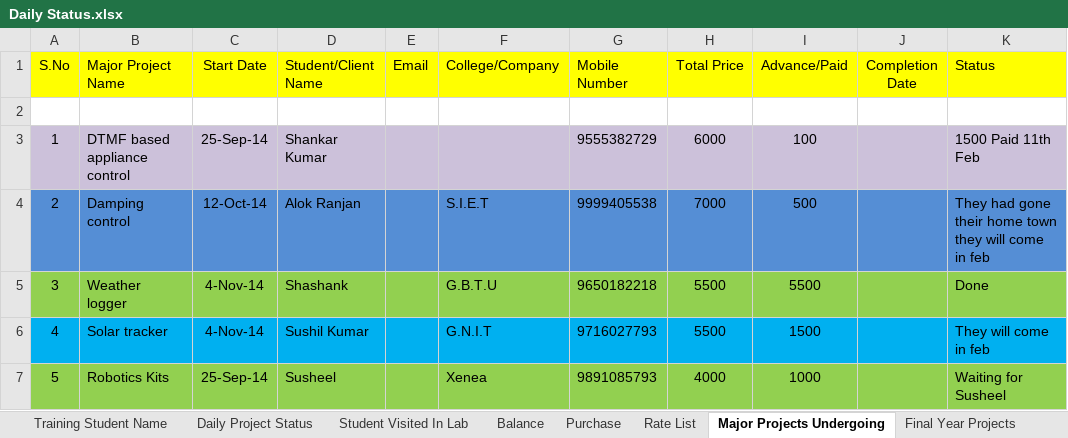
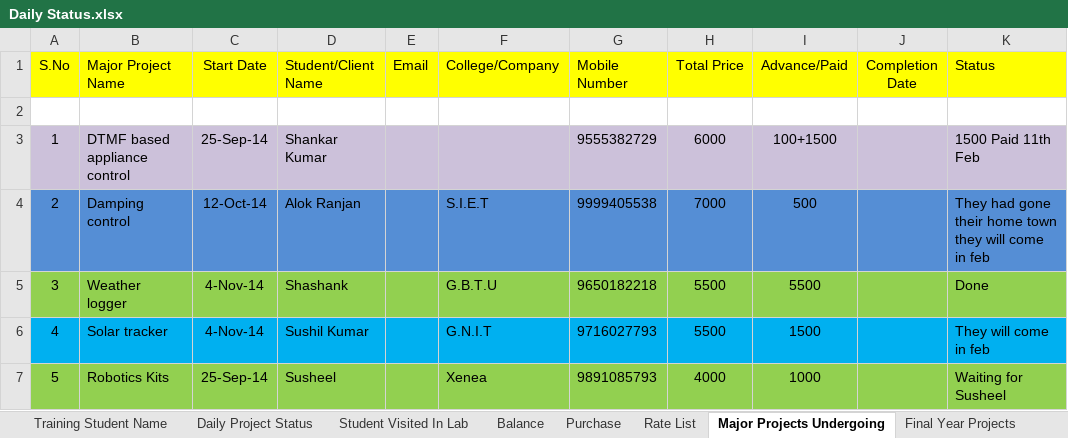
Before and after one commit to infocelab/embedded-projects, an Excel workbook: documents/Daily Status.xlsx, sheet Major Projects Undergoing, drawn as a sheet; only a part is shown; values as stored, in another font and other column widths than the file's, no borders; the diff names each change by its address in the sheet, - before the commit and + after, or states it on an @@ line.

```diff
--- a/documents/Daily Status.xlsx (sheet Major Projects Undergoing)
+++ b/documents/Daily Status.xlsx (sheet Major Projects Undergoing)
-I3 (Advance/Paid): 100
+I3 (Advance/Paid): 100+1500
```
Also changed, not shown: sheet Balance, sheet Daily Project Status.
